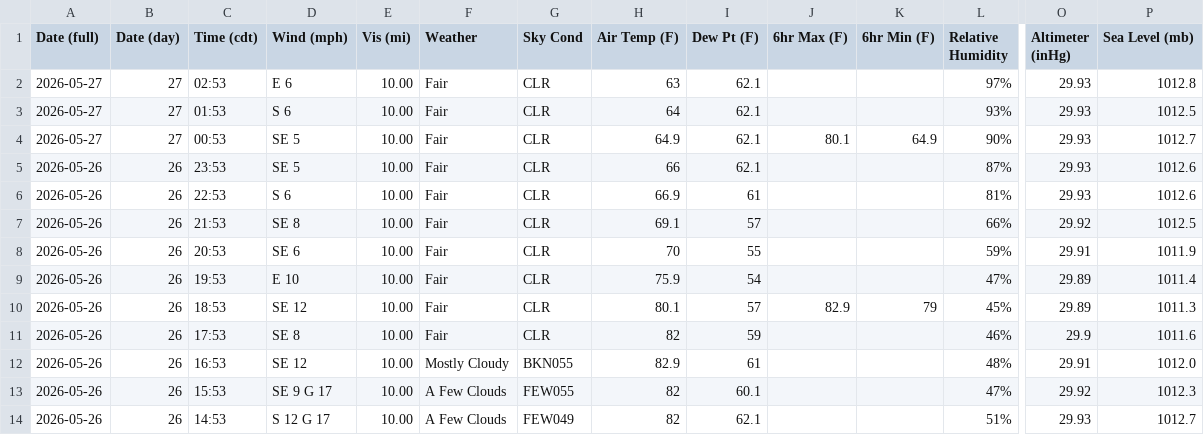
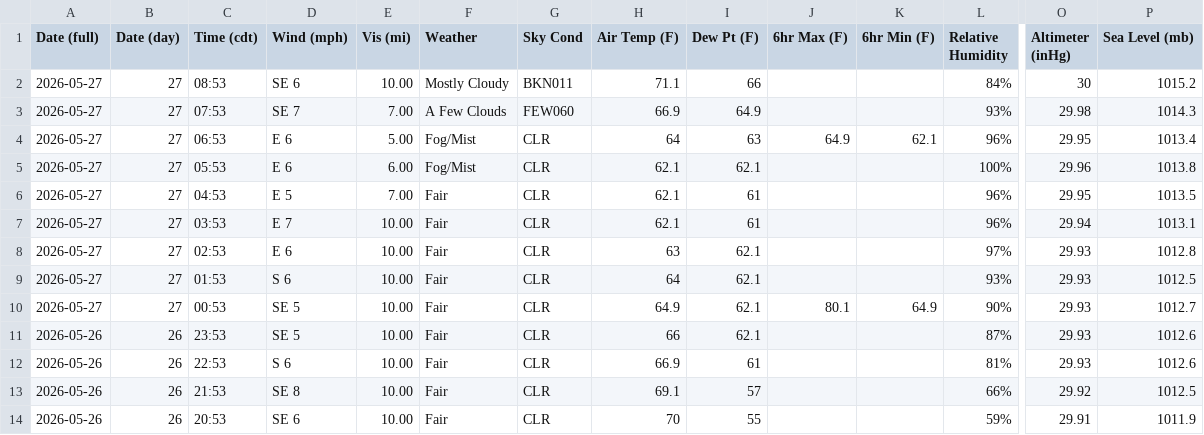
Before and after one commit to oldagency/unbound-rainfall, a CSV file: KEMP_obhistory_running.csv, drawn as a sheet; only a part is shown, gaps mark what is left out; the shorter side is filled out with more unchanged rows; rows hold the shown columns only; the diff names each change by its address in the sheet, - before the commit and + after, or states it on an @@ line.

```diff
--- a/KEMP_obhistory_running.csv
+++ b/KEMP_obhistory_running.csv
+row 2: 2026-05-27 | 27 | 08:53 | SE 6 | 10.00 | Mostly Cloudy | BKN011 | 71.1 | 66 |  |  | 84% | 30 | 1015.2
+row 3: 2026-05-27 | 27 | 07:53 | SE 7 | 7.00 | A Few Clouds | FEW060 | 66.9 | 64.9 |  |  | 93% | 29.98 | 1014.3
+row 4: 2026-05-27 | 27 | 06:53 | E 6 | 5.00 | Fog/Mist | CLR | 64 | 63 | 64.9 | 62.1 | 96% | 29.95 | 1013.4
+row 5: 2026-05-27 | 27 | 05:53 | E 6 | 6.00 | Fog/Mist | CLR | 62.1 | 62.1 |  |  | 100% | 29.96 | 1013.8
+row 6: 2026-05-27 | 27 | 04:53 | E 5 | 7.00 | Fair | CLR | 62.1 | 61 |  |  | 96% | 29.95 | 1013.5
+row 7: 2026-05-27 | 27 | 03:53 | E 7 | 10.00 | Fair | CLR | 62.1 | 61 |  |  | 96% | 29.94 | 1013.1
```
Also changed, not shown: 1 other file.
